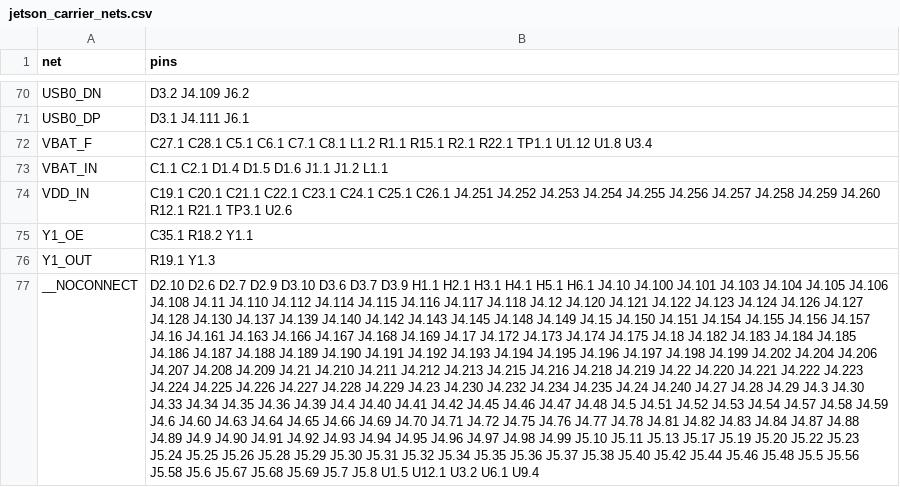
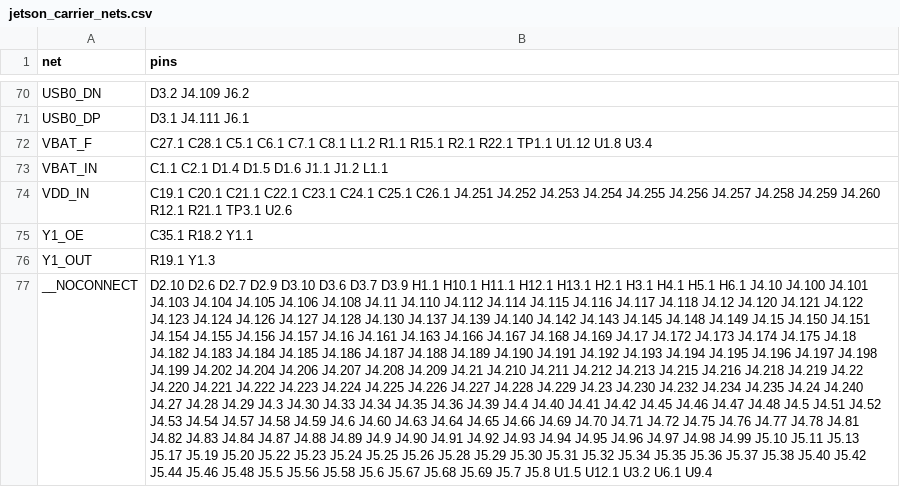
Before and after one commit to cheesejaguar/SMART-QSO, a CSV file: hardware/electrical/jetson/jetson_carrier_nets.csv, drawn as a sheet; only a part is shown, gaps mark what is left out; the diff names each change by its address in the sheet, - before the commit and + after, or states it on an @@ line.

```diff
--- a/hardware/electrical/jetson/jetson_carrier_nets.csv
+++ b/hardware/electrical/jetson/jetson_carrier_nets.csv
-B77 (pins): …D3.9 H1.1 H2.1 H3.1…
+B77 (pins): …D3.9 H1.1 H10.1 H11.1 H12.1 H13.1 H2.1 H3.1…
```
Also changed, not shown: hardware/electrical/jetson/jetson_carrier_bom.csv, 3 other files.
